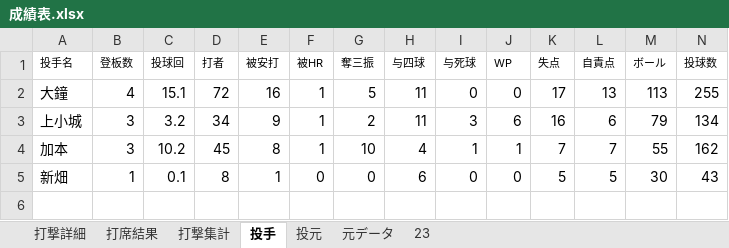
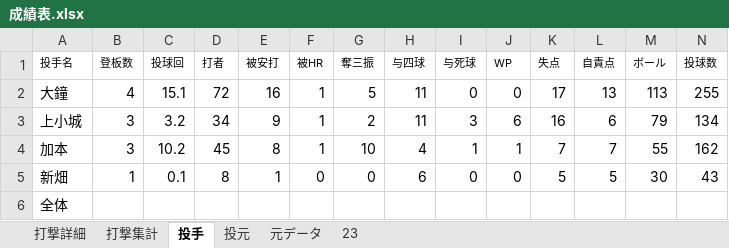
Before and after one commit to beta-zelkova/25, an Excel workbook: 成績表.xlsx, sheet 投手, drawn as a sheet; only a part is shown; values as stored, in another font and other column widths than the file's, no borders; rows hold the shown columns only; the diff names each change by its address in the sheet, - before the commit and + after, or states it on an @@ line.

```diff
--- a/成績表.xlsx (sheet 投手)
+++ b/成績表.xlsx (sheet 投手)
-sheet tab: 打席結果
+row 6: 全体
```
Also changed, not shown: sheet 元データ, sheet 打撃詳細, sheet 23, sheet 打撃集計, formulas that keep their value, 8 other files.
